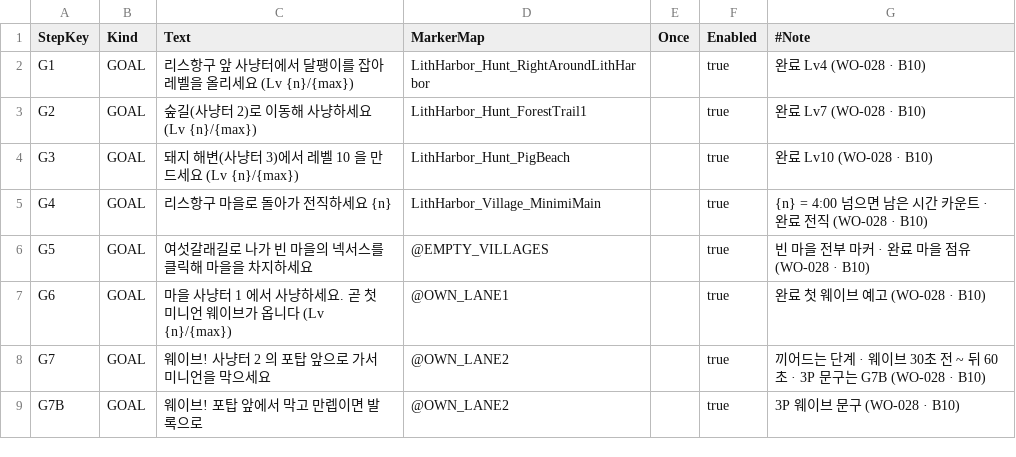
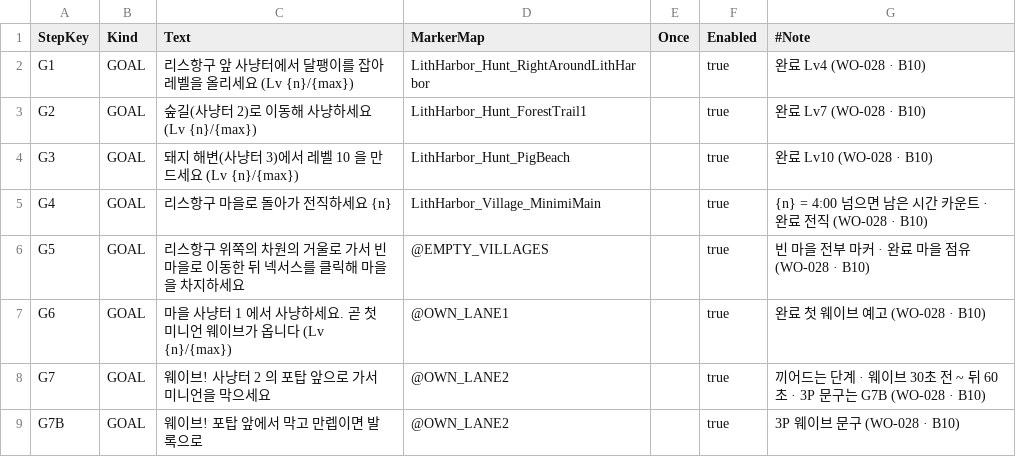
Before and after one commit to alsrn5172/villagedefense, a CSV file: RootDesk/MyDesk/GuideStep.csv, drawn as a sheet; only a part is shown.

```diff
--- a/RootDesk/MyDesk/GuideStep.csv
+++ b/RootDesk/MyDesk/GuideStep.csv
@@ -5,3 +5,3 @@ G3,GOAL,돼지 해변(사냥터 3)에서 레벨 10 을 만드세요 (Lv {n}/{max
 G4,GOAL,리스항구 마을로 돌아가 전직하세요 {n},LithHarbor_Village_MinimiMain,,true,{n} = 4:00 넘으면 남은 시간 카운트 · 완료 전직 (WO-028 · B10)
-G5,GOAL,여섯갈래길로 나가 빈 마을의 넥서스를 클릭해 마을을 차지하세요,@EMPTY_VILLAGES,,true,빈 마을 전부 마커 · 완료 마을 점유 (WO-028 · B10)
+G5,GOAL,리스항구 위쪽의 차원의 거울로 가서 빈 마을로 이동한 뒤 넥서스를 클릭해 마을을 차지하세요,@EMPTY_VILLAGES,,true,빈 마을 전부 마커 · 완료 마을 점유 (WO-028 · B10)
 G6,GOAL,마을 사냥터 1 에서 사냥하세요. 곧 첫 미니언 웨이브가 옵니다 (Lv {n}/{max}),@OWN_LANE1,,true,완료 첫 웨이브 예고 (WO-028 · B10)
```
Also changed, not shown: RootDesk/MyDesk/BossInfo.csv, 13 other files.
